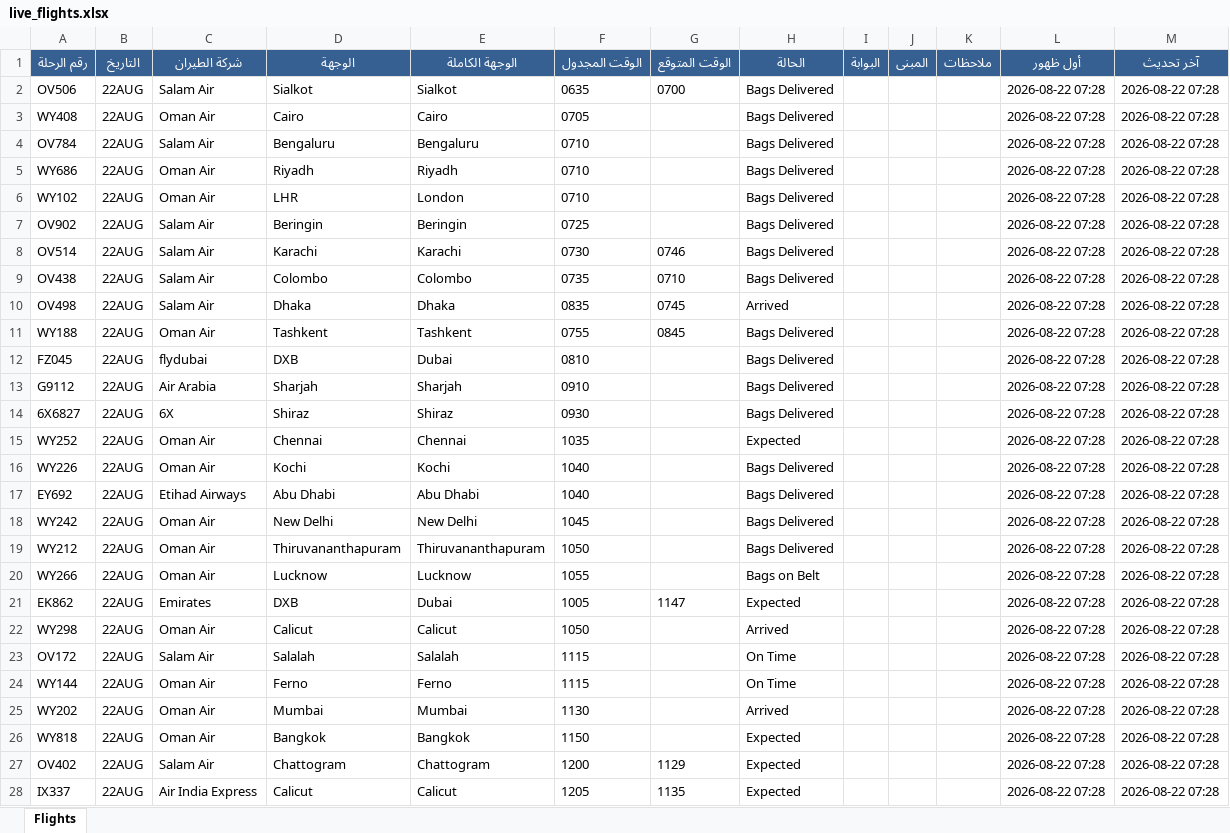
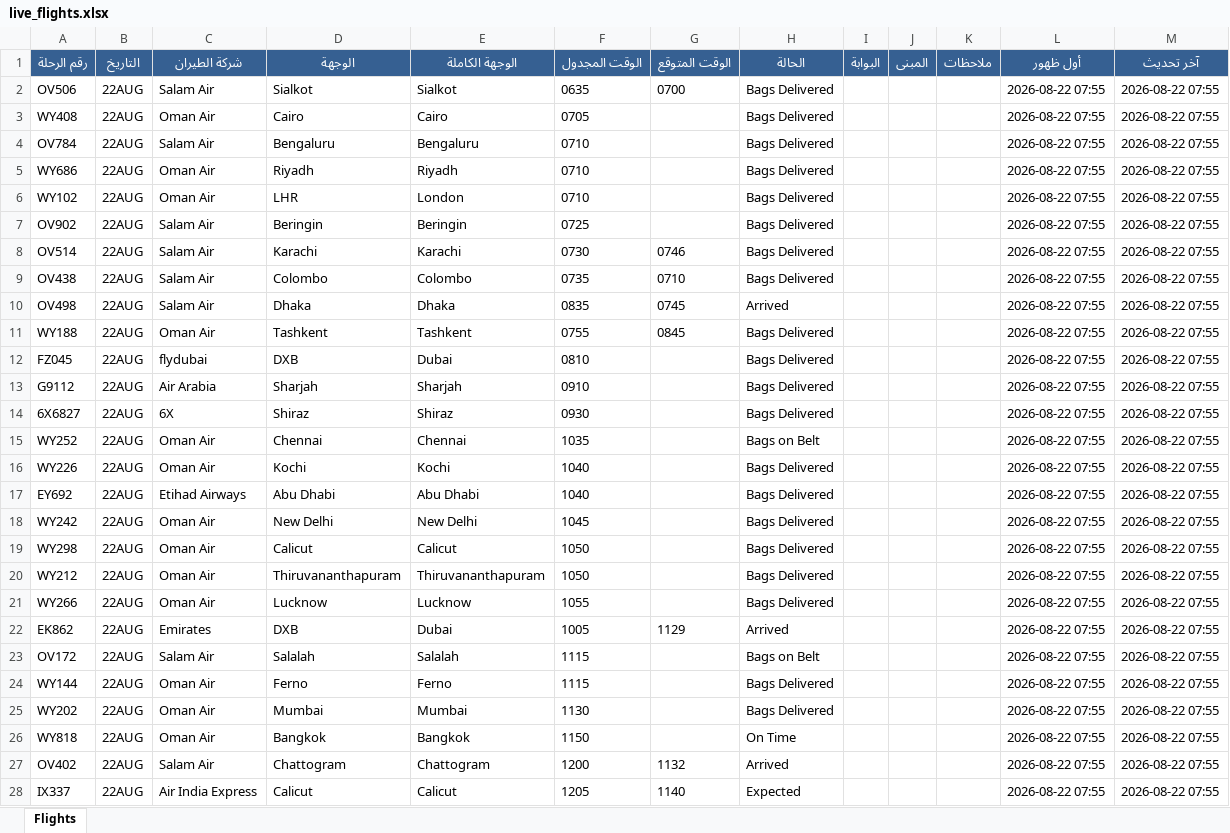
Before and after one commit to khalidsaif912/live-flights, an Excel workbook: flight_data/live_flights.xlsx, sheet Flights, drawn as a sheet; only a part is shown; values as stored, in another font and other column widths than the file's, no borders; removed rows and columns are numbered as before the commit, all else as after; the diff covers the shown part only; the diff names each change by its address in the sheet, - before the commit and + after, or states it on an @@ line.

```diff
--- a/flight_data/live_flights.xlsx (sheet Flights)
+++ b/flight_data/live_flights.xlsx (sheet Flights)
-L2:L18 (أول ظهور): 2026-08-22 07:28
+L2:L18 (أول ظهور): 2026-08-22 07:55
-M2:M18 (آخر تحديث): 2026-08-22 07:28
+M2:M18 (آخر تحديث): 2026-08-22 07:55
-H15 (الحالة): Expected
+H15 (الحالة): Bags on Belt
+row 19: WY298 | 22AUG | Oman Air | Calicut | Calicut | 1050 |  | Bags Delivered |  |  |  | 2026-08-22 07:55 | 2026-08-22 07:55
-L20:L22 (أول ظهور): 2026-08-22 07:28
+L20:L22 (أول ظهور): 2026-08-22 07:55
-M20:M22 (آخر تحديث): 2026-08-22 07:28
+M20:M22 (آخر تحديث): 2026-08-22 07:55
-H21 (الحالة): Bags on Belt
+H21 (الحالة): Bags Delivered
-G22 (الوقت المتوقع): 1147
+G22 (الوقت المتوقع): 1129
-H22 (الحالة): Expected
+H22 (الحالة): Arrived
-row 22: WY298 | 22AUG | Oman Air | Calicut | Calicut | 1050 |  | Arrived |  |  |  | 2026-08-22 07:28 | 2026-08-22 07:28
-H23 (الحالة): On Time
+H23 (الحالة): Bags on Belt
-L23:L28 (أول ظهور): 2026-08-22 07:28
+L23:L28 (أول ظهور): 2026-08-22 07:55
-M23:M28 (آخر تحديث): 2026-08-22 07:28
+M23:M28 (آخر تحديث): 2026-08-22 07:55
-H24 (الحالة): On Time
+H24 (الحالة): Bags Delivered
-H25 (الحالة): Arrived
+H25 (الحالة): Bags Delivered
-H26 (الحالة): Expected
+H26 (الحالة): On Time
-G27 (الوقت المتوقع): 1129
+G27 (الوقت المتوقع): 1132
-H27 (الحالة): Expected
+H27 (الحالة): Arrived
-G28 (الوقت المتوقع): 1135
+G28 (الوقت المتوقع): 1140
```
Also changed, not shown: 1 added row, 1 removed row and 457 edited cells elsewhere in this sheet, flight_data/archive_flights.xlsx, 3 other files.
